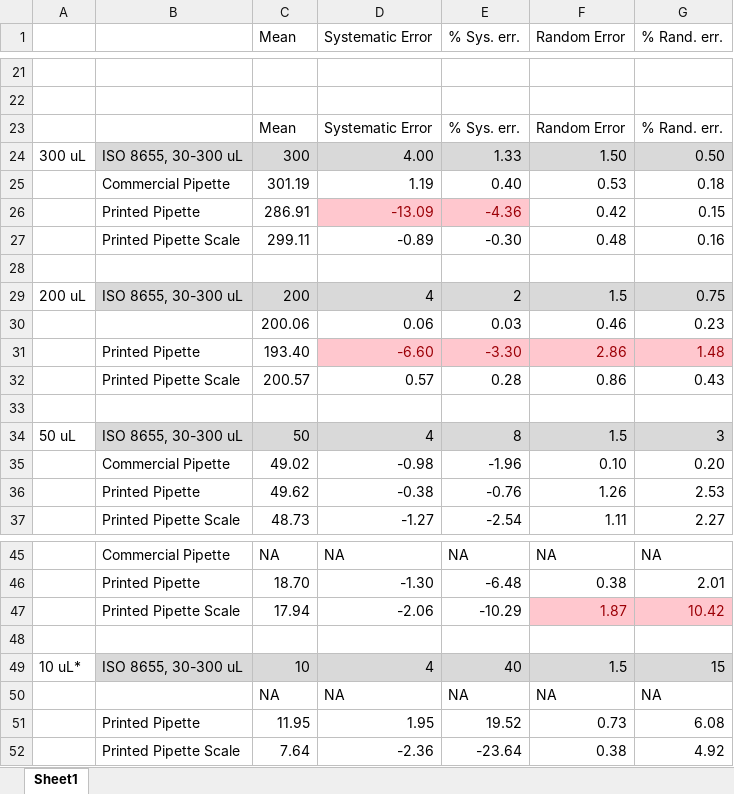
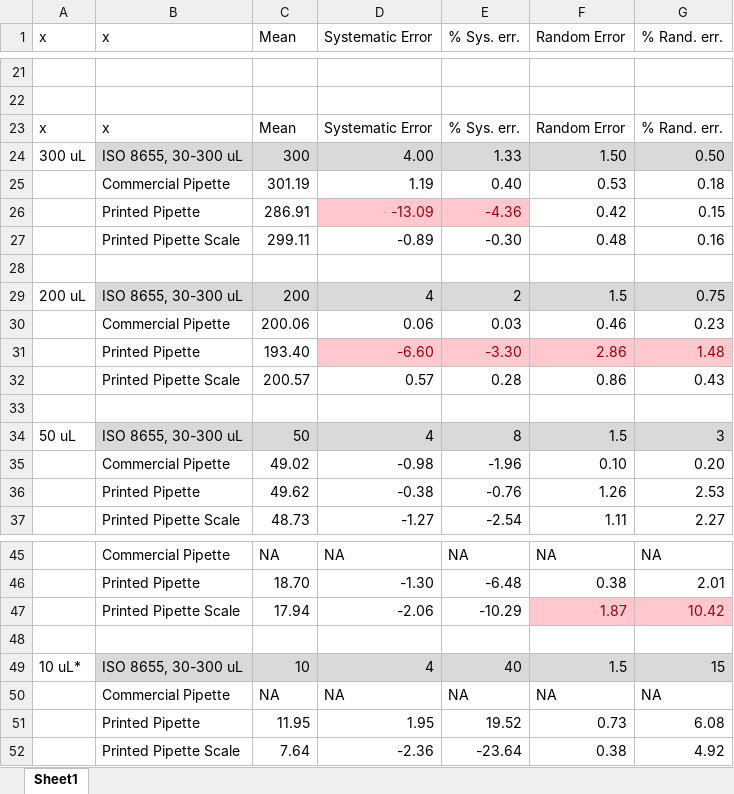
Before and after one commit to Biological-Microsystems-Laboratory/micropipette, an Excel workbook: data/commerical-Vs-printed-comparison/final_data_comparison.xlsx, sheet Sheet1, drawn as a sheet; only a part is shown, gaps mark what is left out; values as stored, in another font and other column widths than the file's, no borders; the diff names each change by its address in the sheet, - before the commit and + after, or states it on an @@ line.

Commit message:
added new figure updated tables

```diff
--- a/data/commerical-Vs-printed-comparison/final_data_comparison.xlsx (sheet Sheet1)
+++ b/data/commerical-Vs-printed-comparison/final_data_comparison.xlsx (sheet Sheet1)
-A1: (empty)
+A1: x
-B1: (empty)
+B1: x
-A23 (x): (empty)
+A23 (x): x
-B23 (x): (empty)
+B23 (x): x
-B30 (x): (empty)
+B30 (x): Commercial Pipette
-B50 (x): (empty)
+B50 (x): Commercial Pipette
```
Also changed, not shown: 3 other files.
